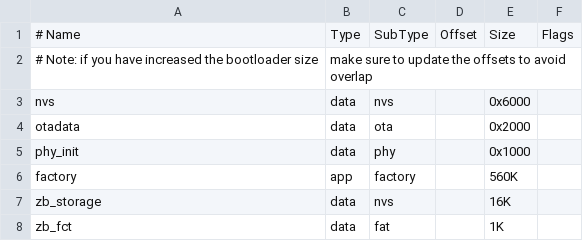
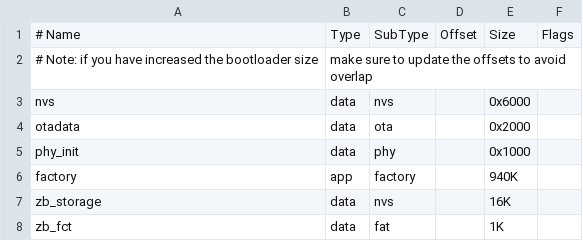
Before and after one commit to espressif/esp-zigbee-sdk, a CSV file: examples/home_automation_devices/on_off_light/partitions.csv, drawn as a sheet.

```diff
--- a/examples/home_automation_devices/on_off_light/partitions.csv
+++ b/examples/home_automation_devices/on_off_light/partitions.csv
@@ -5,3 +5,3 @@ otadata,    data, ota,      ,        0x2000,
 phy_init,   data, phy,      ,        0x1000,
-factory,    app,  factory,  ,        560K,
+factory,    app,  factory,  ,        940K,
 zb_storage, data, nvs,      ,        16K,
```
Also changed, not shown: examples/all_device_types_app/partitions.csv, examples/ota_upgrade/ota_client/partitions.csv, 34 other files.
